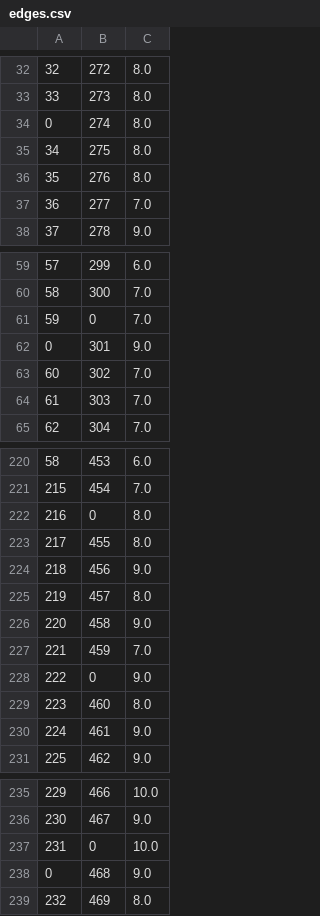
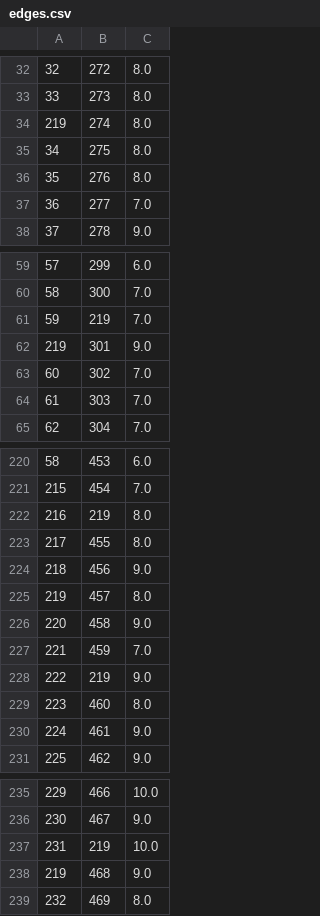
Before and after one commit to hraza10/FIRE199, a CSV file: edges.csv, drawn as a sheet; only a part is shown, gaps mark what is left out; the diff covers the shown part only.

```diff
--- a/edges.csv
+++ b/edges.csv
@@ -33,3 +33,3 @@
 33,273,8.0
-0,274,8.0
+219,274,8.0
 34,275,8.0
@@ -60,4 +60,4 @@
 58,300,7.0
-59,0,7.0
-0,301,9.0
+59,219,7.0
+219,301,9.0
 60,302,7.0
@@ -221,3 +221,3 @@
 215,454,7.0
-216,0,8.0
+216,219,8.0
 217,455,8.0
@@ -227,3 +227,3 @@
 221,459,7.0
-222,0,9.0
+222,219,9.0
 223,460,8.0
@@ -236,4 +236,4 @@
 230,467,9.0
-231,0,10.0
-0,468,9.0
+231,219,10.0
+219,468,9.0
 232,469,8.0
```
Also changed, not shown: 9 edited cells elsewhere in this file, nodes.csv.
